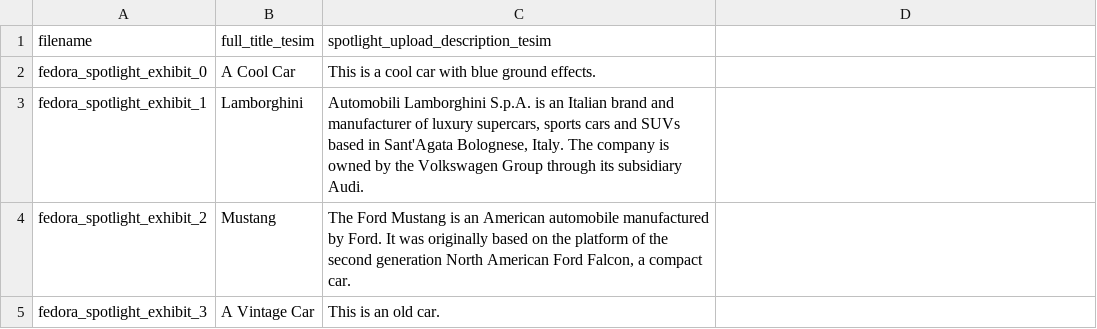
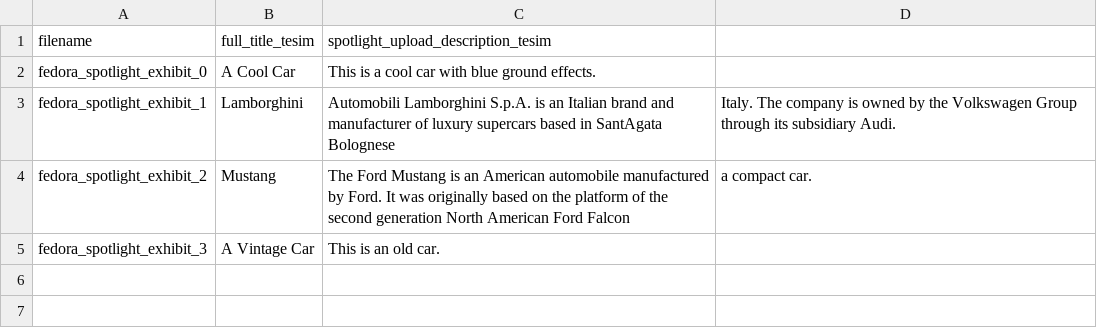
Before and after one commit to TAMULib/MagpieService, a CSV file: src/main/resources/config/csv/Fedora-Spotlight-Exhibit.csv, drawn as a sheet.

Commit message:
Fixed metadata in Spotlight exhibit csv.

```diff
--- a/src/main/resources/config/csv/Fedora-Spotlight-Exhibit.csv
+++ b/src/main/resources/config/csv/Fedora-Spotlight-Exhibit.csv
@@ -2,4 +2,4 @@ filename,full_title_tesim,spotlight_upload_description_tesim
 fedora_spotlight_exhibit_0,A Cool Car,This is a cool car with blue ground effects.
-fedora_spotlight_exhibit_1,Lamborghini,"Automobili Lamborghini S.p.A. is an Italian brand and manufacturer of luxury supercars, sports cars and SUVs based in Sant'Agata Bolognese, Italy. The company is owned by the Volkswagen Group through its subsidiary Audi."
-fedora_spotlight_exhibit_2,Mustang,"The Ford Mustang is an American automobile manufactured by Ford. It was originally based on the platform of the second generation North American Ford Falcon, a compact car."
+fedora_spotlight_exhibit_1,Lamborghini,Automobili Lamborghini S.p.A. is an Italian brand and manufacturer of luxury supercars based in SantAgata Bolognese, Italy. The company is owned by the Volkswagen Group through its subsidiary Audi.
+fedora_spotlight_exhibit_2,Mustang,The Ford Mustang is an American automobile manufactured by Ford. It was originally based on the platform of the second generation North American Ford Falcon, a compact car.
 fedora_spotlight_exhibit_3,A Vintage Car,This is an old car.
```
